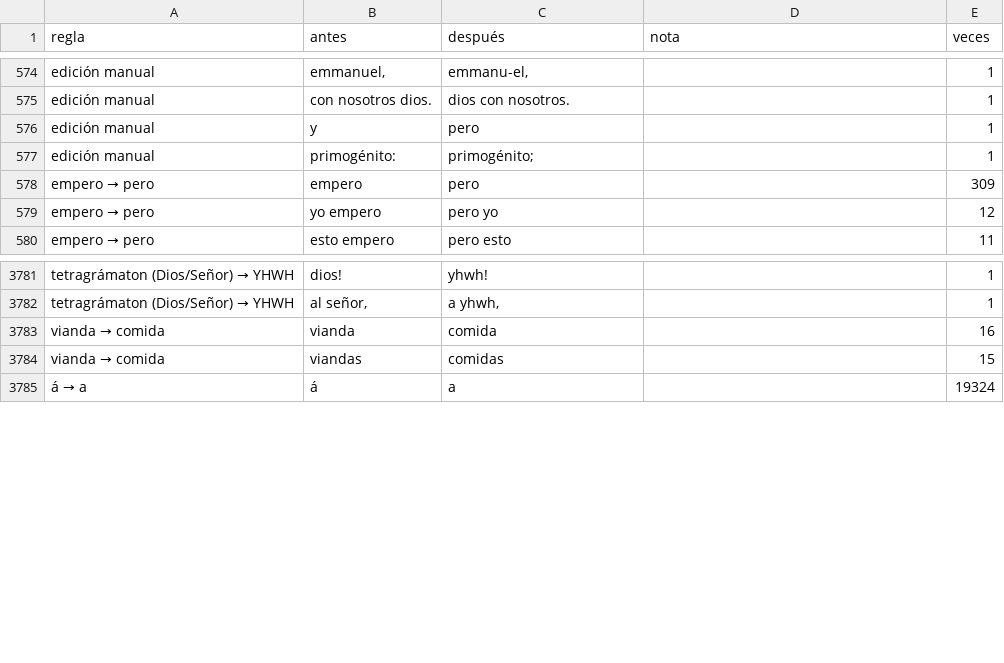
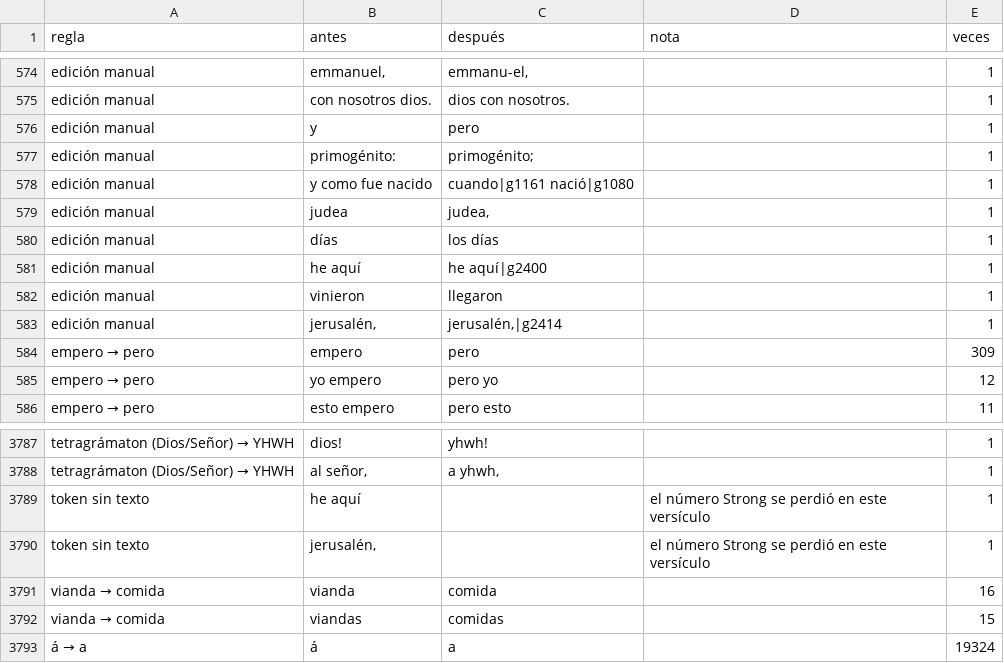
Before and after one commit to saulizar93/bible-app, a CSV file: scripts/rvo/changes/resumen.csv, drawn as a sheet; only a part is shown, gaps mark what is left out; the diff names each change by its address in the sheet, - before the commit and + after, or states it on an @@ line.

```diff
--- a/scripts/rvo/changes/resumen.csv
+++ b/scripts/rvo/changes/resumen.csv
+row 578: edición manual | y como fue nacido | cuando|g1161 nació|g1080 |  | 1
+row 579: edición manual | judea | judea, |  | 1
+row 580: edición manual | días | los días |  | 1
+row 581: edición manual | he aquí | he aquí|g2400 |  | 1
+row 582: edición manual | vinieron | llegaron |  | 1
+row 583: edición manual | jerusalén, | jerusalén,|g2414 |  | 1
+row 3789: token sin texto | he aquí |  | el número Strong se perdió en este versículo | 1
+row 3790: token sin texto | jerusalén, |  | el número Strong se perdió en este versículo | 1
```
Also changed, not shown: 8 other files.
